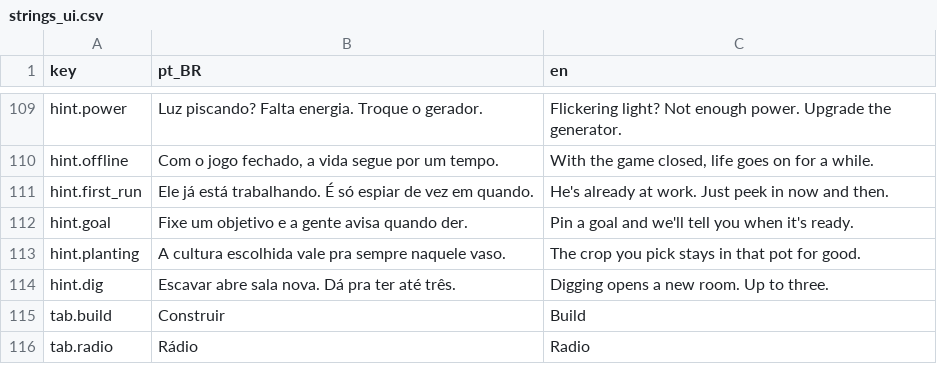
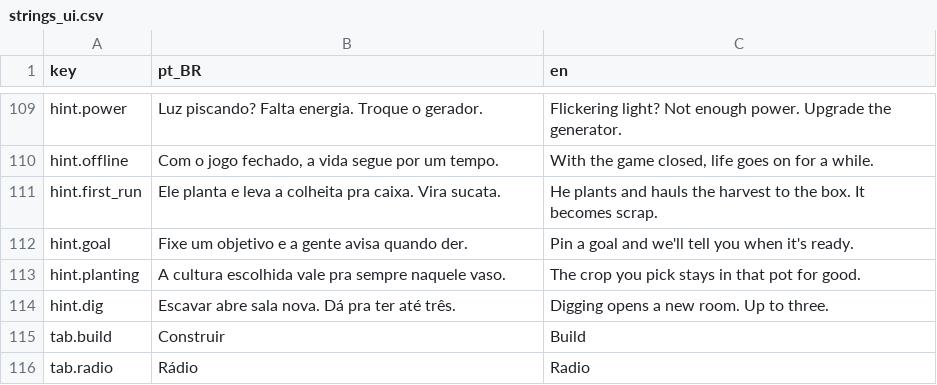
Before and after one commit to koenigkan12/task-bar, a CSV file: data/i18n/strings_ui.csv, drawn as a sheet; only a part is shown, gaps mark what is left out.

```diff
--- a/data/i18n/strings_ui.csv
+++ b/data/i18n/strings_ui.csv
@@ -110,3 +110,3 @@ hint.power,Luz piscando? Falta energia. Troque o gerador.,Flickering light? Not
 hint.offline,"Com o jogo fechado, a vida segue por um tempo.","With the game closed, life goes on for a while."
-hint.first_run,Ele já está trabalhando. É só espiar de vez em quando.,He's already at work. Just peek in now and then.
+hint.first_run,Ele planta e leva a colheita pra caixa. Vira sucata.,He plants and hauls the harvest to the box. It becomes scrap.
 hint.goal,Fixe um objetivo e a gente avisa quando der.,Pin a goal and we'll tell you when it's ready.
```
Also changed, not shown: 33 other files.
